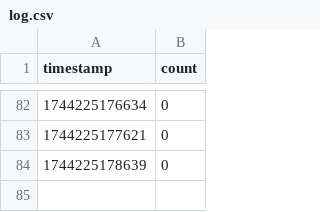
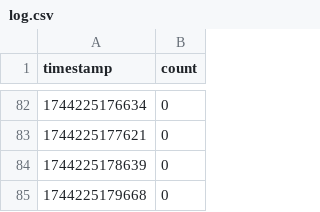
Before and after one commit to matisiekpl/yolo, a CSV file: log.csv, drawn as a sheet; only a part is shown, gaps mark what is left out; the diff names each change by its address in the sheet, - before the commit and + after, or states it on an @@ line.

Commit message:
Update log.csv with an additional timestamp entry and modify log.png file for improved image capture accuracy.

```diff
--- a/log.csv
+++ b/log.csv
+row 85: 1744225179668 | 0
```
Also changed, not shown: 1 other file.
